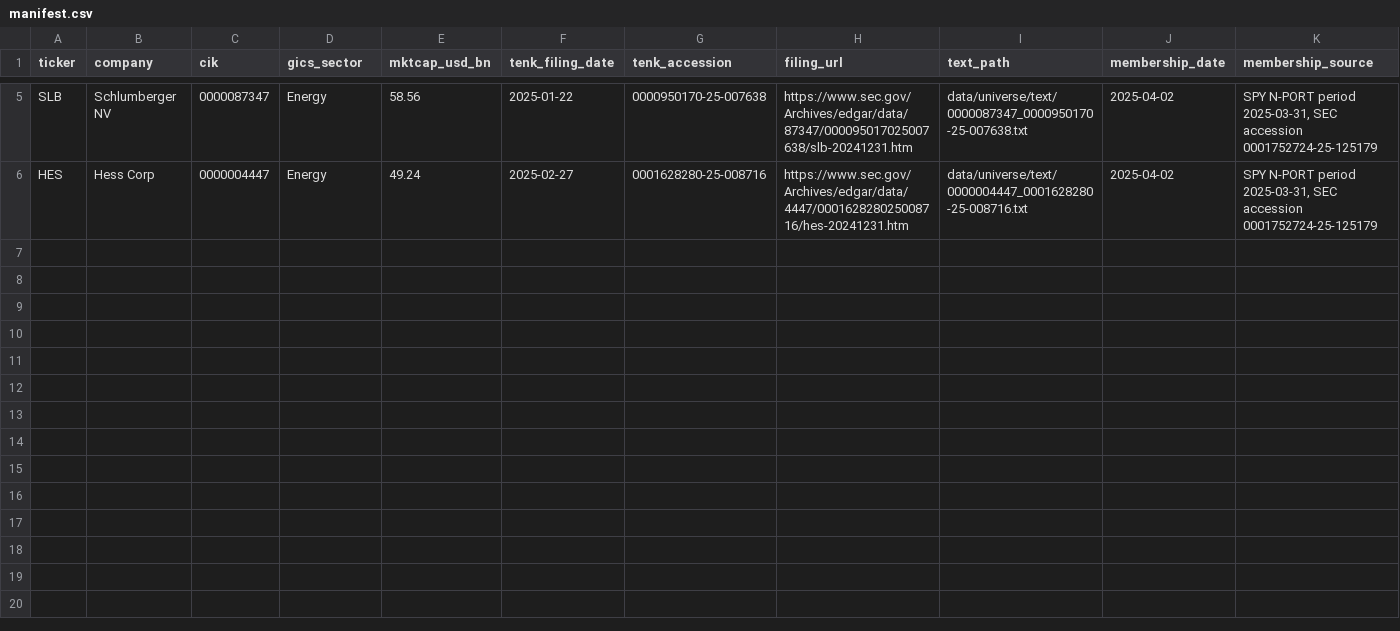
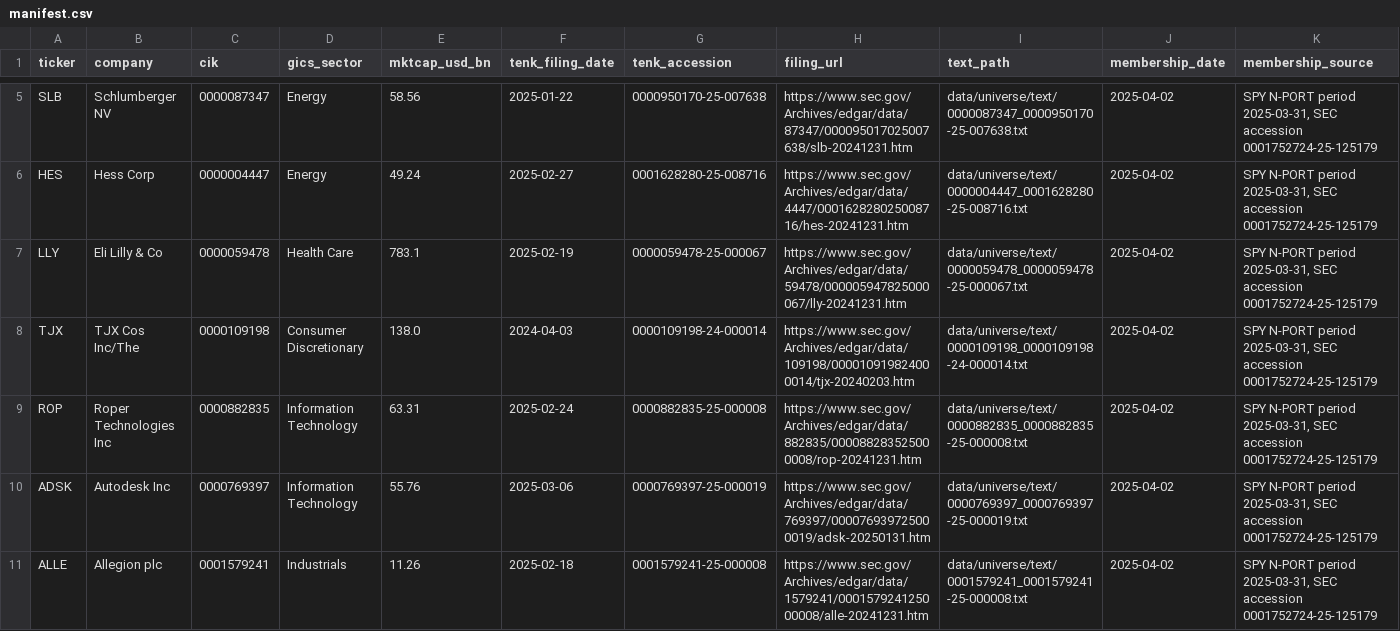
Before and after one commit to charliegrippo1/Team-Cinco-Final-Project, a CSV file: data/universe/manifest.csv, drawn as a sheet; only a part is shown, gaps mark what is left out; rows hold the shown columns only; the diff names each change by its address in the sheet, - before the commit and + after, or states it on an @@ line.

```diff
--- a/data/universe/manifest.csv
+++ b/data/universe/manifest.csv
+row 7: LLY | Eli Lilly & Co | 0000059478 | Health Care | 783.1 | 2025-02-19 | 0000059478-25-000067 | https://www.sec.gov/Archives/edgar/data/59478/000005947825000067/lly-20241231.htm | data/universe/text/0000059478_0000059478-25-000067.txt | 2025-04-02 | SPY N-PORT period 2025-03-31, SEC accession 0001752724-25-125179
+row 8: TJX | TJX Cos Inc/The | 0000109198 | Consumer Discretionary | 138.0 | 2024-04-03 | 0000109198-24-000014 | https://www.sec.gov/Archives/edgar/data/109198/000010919824000014/tjx-20240203.htm | data/universe/text/0000109198_0000109198-24-000014.txt | 2025-04-02 | SPY N-PORT period 2025-03-31, SEC accession 0001752724-25-125179
+row 9: ROP | Roper Technologies Inc | 0000882835 | Information Technology | 63.31 | 2025-02-24 | 0000882835-25-000008 | https://www.sec.gov/Archives/edgar/data/882835/000088283525000008/rop-20241231.htm | data/universe/text/0000882835_0000882835-25-000008.txt | 2025-04-02 | SPY N-PORT period 2025-03-31, SEC accession 0001752724-25-125179
+row 10: ADSK | Autodesk Inc | 0000769397 | Information Technology | 55.76 | 2025-03-06 | 0000769397-25-000019 | https://www.sec.gov/Archives/edgar/data/769397/000076939725000019/adsk-20250131.htm | data/universe/text/0000769397_0000769397-25-000019.txt | 2025-04-02 | SPY N-PORT period 2025-03-31, SEC accession 0001752724-25-125179
+row 11: ALLE | Allegion plc | 0001579241 | Industrials | 11.26 | 2025-02-18 | 0001579241-25-000008 | https://www.sec.gov/Archives/edgar/data/1579241/000157924125000008/alle-20241231.htm | data/universe/text/0001579241_0001579241-25-000008.txt | 2025-04-02 | SPY N-PORT period 2025-03-31, SEC accession 0001752724-25-125179
```
Also changed, not shown: data/processed/tariff_firms.csv, 48 other files.
